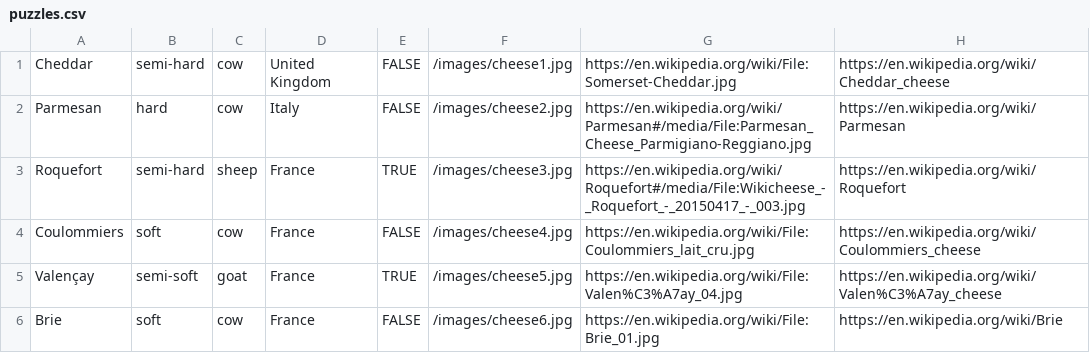
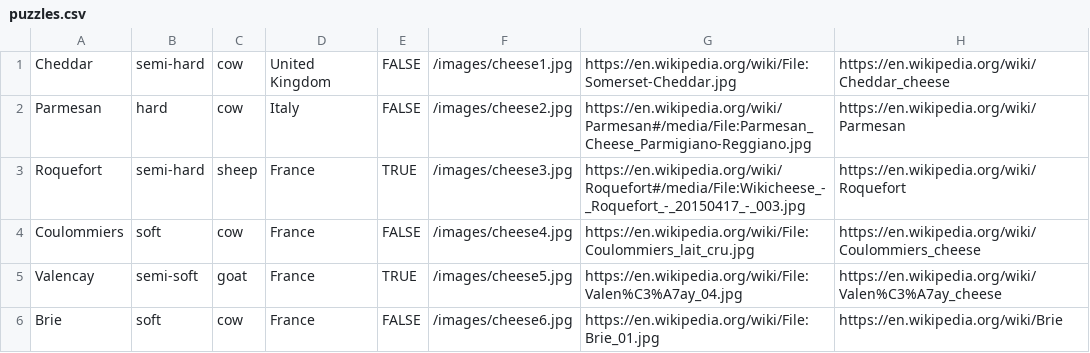
Before and after one commit to MichaelGKing/Curdle-Wordle-Clone-, a CSV file: puzzles.csv, drawn as a sheet; the diff names each change by its address in the sheet, - before the commit and + after, or states it on an @@ line.

Commit message:
Added cheese.

```diff
--- a/puzzles.csv
+++ b/puzzles.csv
-A5: Valençay
+A5: Valencay
```
